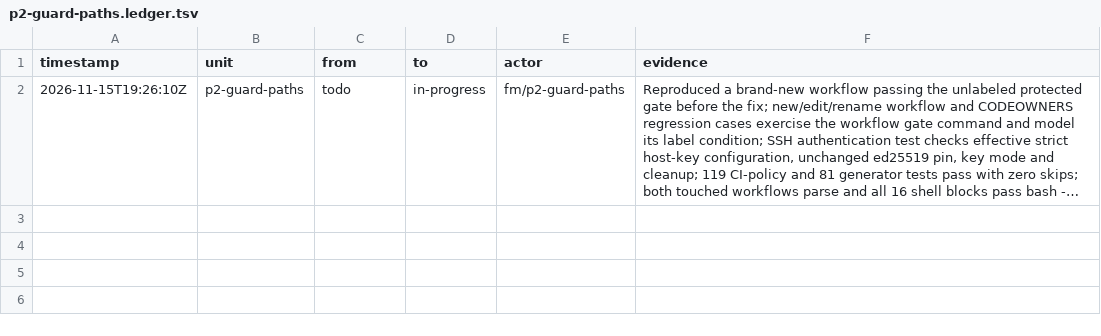
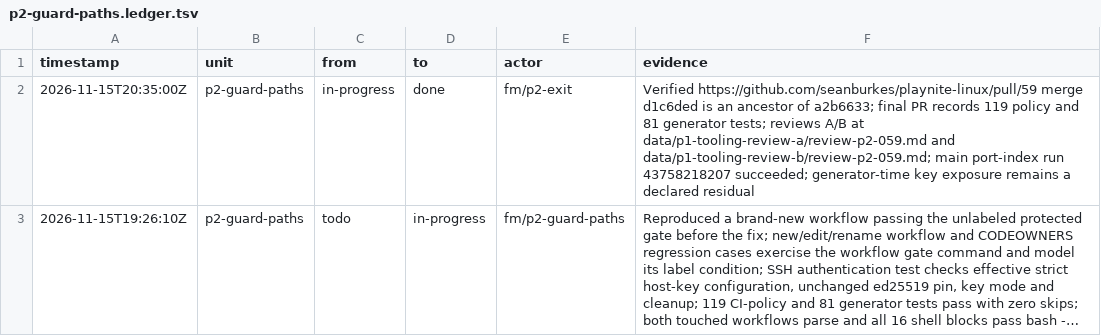
Before and after one commit to seanburkes/playnite-linux, a TSV file: docs/port/units/p2-guard-paths.ledger.tsv, drawn as a sheet; long unchanged cells end in …; the diff names each change by its address in the sheet, - before the commit and + after, or states it on an @@ line.

```diff
--- a/docs/port/units/p2-guard-paths.ledger.tsv
+++ b/docs/port/units/p2-guard-paths.ledger.tsv
+row 2: 2026-11-15T20:35:00Z | p2-guard-paths | in-progress | done | fm/p2-exit | Verified https://github.com/seanburkes/playnite-linux/pull/59 merge d1c6ded is an ancestor of a2b6633; final PR records 119 policy and 81 generator tests; reviews A/B at data/p1-tooling-review-a/review-p2-059.md and data/p1-tooling-review-b/review-p2-059.md; main port-index run 43758218207 succeeded; generator-time key exposure remains a declared residual
```
Also changed, not shown: docs/port/units/p2-board-close.ledger.tsv, docs/port/units/p2-ci-cost.ledger.tsv, 14 other files.
